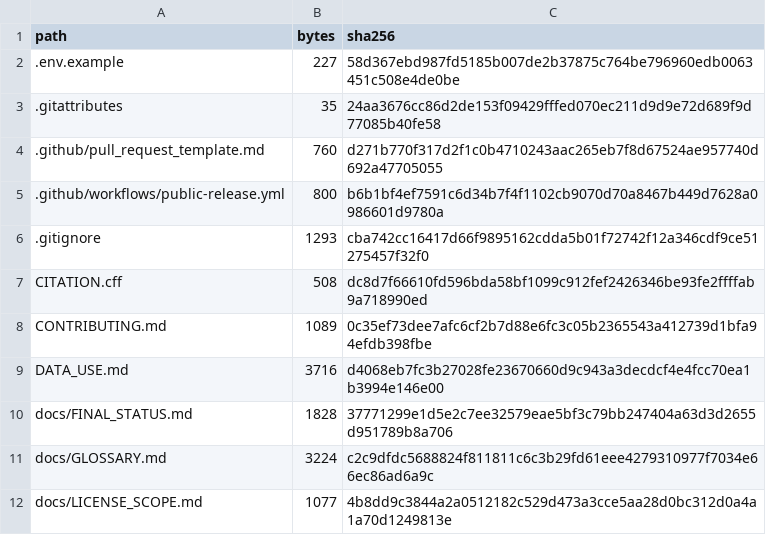
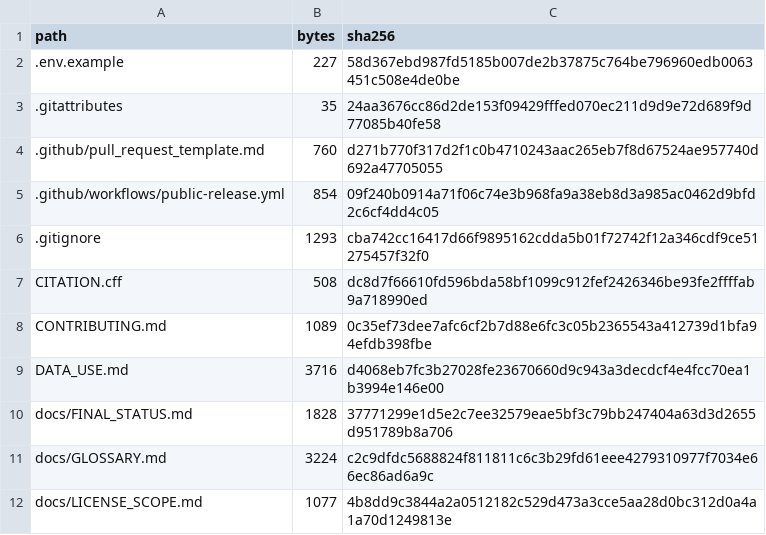
Before and after one commit to rijulgupta4/OpenOx, a CSV file: PUBLIC_RELEASE_MANIFEST.csv, drawn as a sheet; only a part is shown.

```diff
--- a/PUBLIC_RELEASE_MANIFEST.csv
+++ b/PUBLIC_RELEASE_MANIFEST.csv
@@ -4,3 +4,3 @@ path,bytes,sha256
 .github/pull_request_template.md,760,d271b770f317d2f1c0b4710243aac265eb7f8d67524ae957740d692a47705055
-.github/workflows/public-release.yml,800,b6b1bf4ef7591c6d34b7f4f1102cb9070d70a8467b449d7628a0986601d9780a
+.github/workflows/public-release.yml,854,09f240b0914a71f06c74e3b968fa9a38eb8d3a985ac0462d9bfd2c6cf4dd4c05
 .gitignore,1293,cba742cc16417d66f9895162cdda5b01f72742f12a346cdf9ce51275457f32f0
```
Also changed, not shown: 1 other file.
